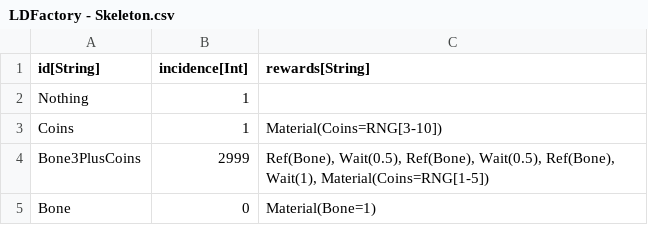
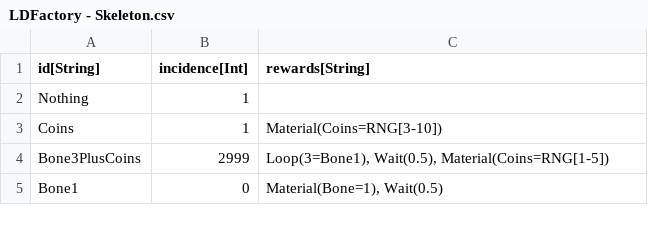
Before and after one commit to standardcombo/LootMMO, a CSV file: Data/DataTables/LDFactory - Skeleton.csv, drawn as a sheet.

Commit message:
Added Loop instruction to the Rewards Parser.

```diff
--- a/Data/DataTables/LDFactory - Skeleton.csv
+++ b/Data/DataTables/LDFactory - Skeleton.csv
@@ -3,3 +3,3 @@
 "Coins","1","Material(Coins=RNG[3-10])"
-"Bone3PlusCoins","2999","Ref(Bone), Wait(0.5), Ref(Bone), Wait(0.5), Ref(Bone), Wait(1), Material(Coins=RNG[1-5])"
-"Bone","0","Material(Bone=1)"
+"Bone3PlusCoins","2999","Loop(3=Bone1), Wait(0.5), Material(Coins=RNG[1-5])"
+"Bone1","0","Material(Bone=1), Wait(0.5)"
```
Also changed, not shown: 1 other file.
